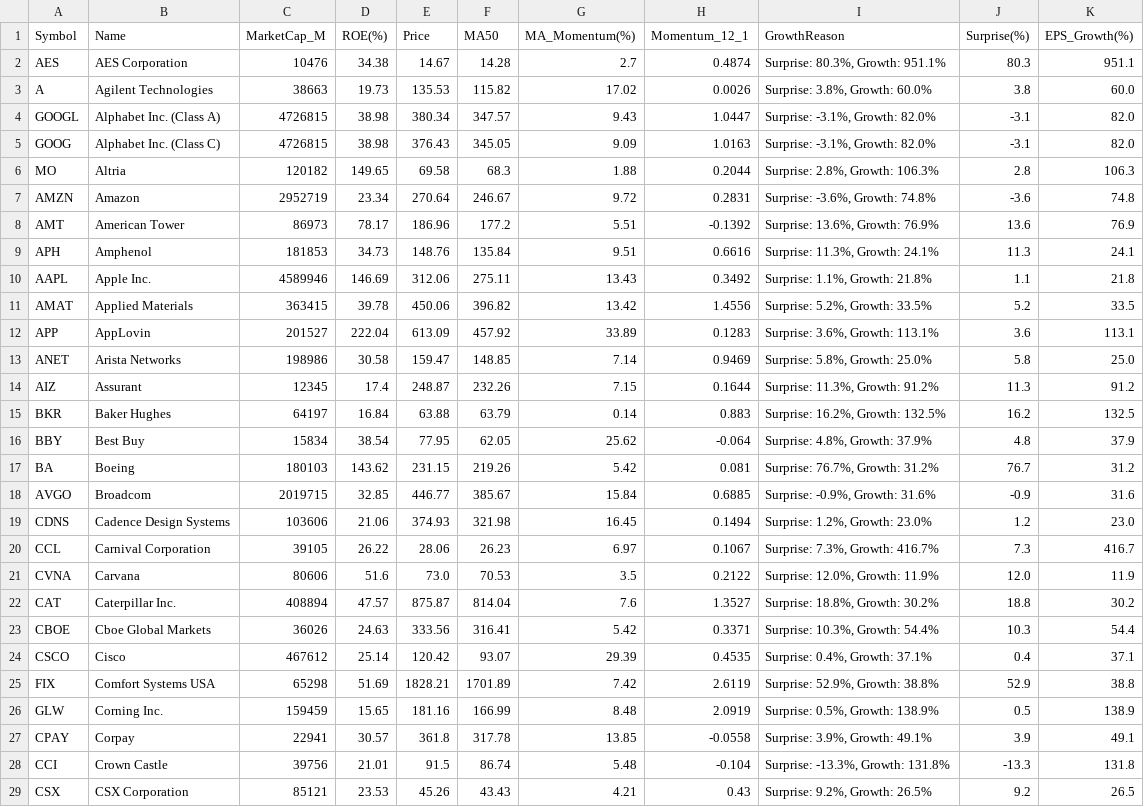
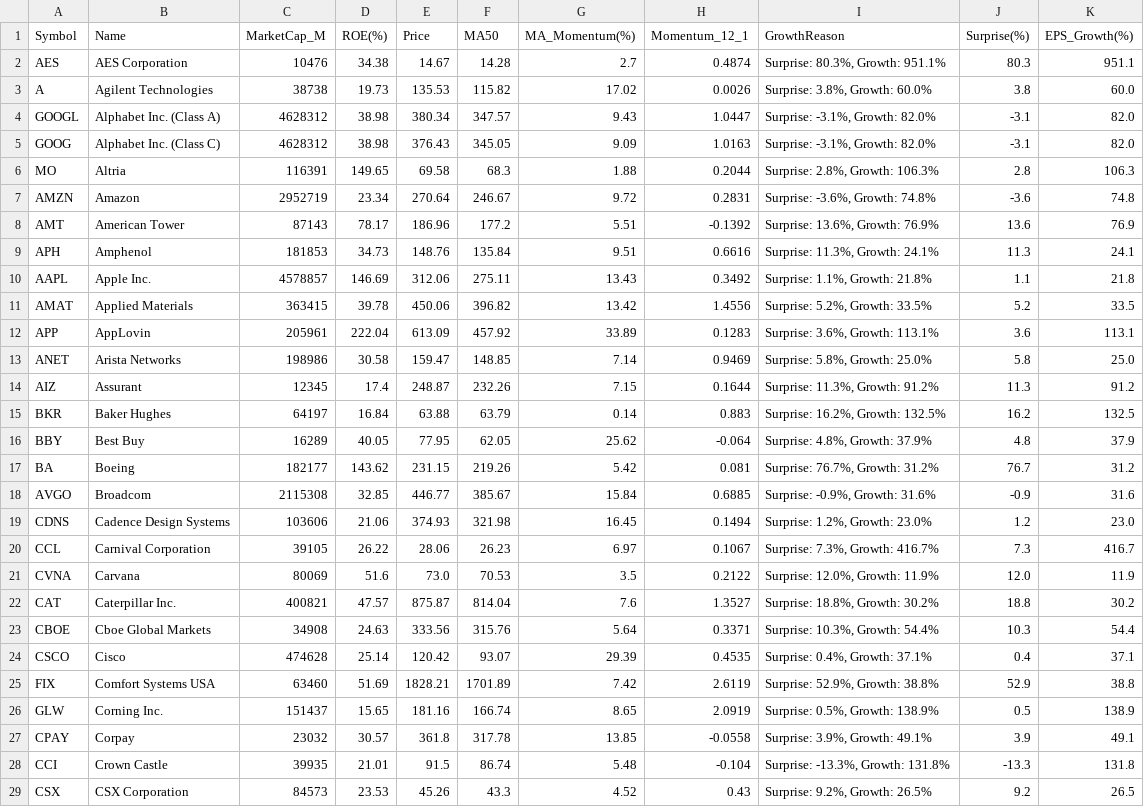
Before and after one commit to abraxass0511-lab/Alpha-Investment-Agent, a CSV file: output_reports/daily_scan_latest.csv, drawn as a sheet; only a part is shown; the diff covers the shown part only.

Commit message:
📊 scan 2026-05-30

```diff
--- a/output_reports/daily_scan_latest.csv
+++ b/output_reports/daily_scan_latest.csv
@@ -2,12 +2,12 @@ Symbol,Name,MarketCap_M,ROE(%),Price,MA50,MA_Momentum(%),Momentum_12_1,GrowthRea
 AES,AES Corporation,10476,34.38,14.67,14.28,2.7,0.4874,"Surprise: 80.3%, Growth: 951.1%",80.3,951.1
-A,Agilent Technologies,38663,19.73,135.53,115.82,17.02,0.0026,"Surprise: 3.8%, Growth: 60.0%",3.8,60.0
-GOOGL,Alphabet Inc. (Class A),4726815,38.98,380.34,347.57,9.43,1.0447,"Surprise: -3.1%, Growth: 82.0%",-3.1,82.0
-GOOG,Alphabet Inc. (Class C),4726815,38.98,376.43,345.05,9.09,1.0163,"Surprise: -3.1%, Growth: 82.0%",-3.1,82.0
-MO,Altria,120182,149.65,69.58,68.3,1.88,0.2044,"Surprise: 2.8%, Growth: 106.3%",2.8,106.3
+A,Agilent Technologies,38738,19.73,135.53,115.82,17.02,0.0026,"Surprise: 3.8%, Growth: 60.0%",3.8,60.0
+GOOGL,Alphabet Inc. (Class A),4628312,38.98,380.34,347.57,9.43,1.0447,"Surprise: -3.1%, Growth: 82.0%",-3.1,82.0
+GOOG,Alphabet Inc. (Class C),4628312,38.98,376.43,345.05,9.09,1.0163,"Surprise: -3.1%, Growth: 82.0%",-3.1,82.0
+MO,Altria,116391,149.65,69.58,68.3,1.88,0.2044,"Surprise: 2.8%, Growth: 106.3%",2.8,106.3
 AMZN,Amazon,2952719,23.34,270.64,246.67,9.72,0.2831,"Surprise: -3.6%, Growth: 74.8%",-3.6,74.8
-AMT,American Tower,86973,78.17,186.96,177.2,5.51,-0.1392,"Surprise: 13.6%, Growth: 76.9%",13.6,76.9
+AMT,American Tower,87143,78.17,186.96,177.2,5.51,-0.1392,"Surprise: 13.6%, Growth: 76.9%",13.6,76.9
 APH,Amphenol,181853,34.73,148.76,135.84,9.51,0.6616,"Surprise: 11.3%, Growth: 24.1%",11.3,24.1
-AAPL,Apple Inc.,4589946,146.69,312.06,275.11,13.43,0.3492,"Surprise: 1.1%, Growth: 21.8%",1.1,21.8
+AAPL,Apple Inc.,4578857,146.69,312.06,275.11,13.43,0.3492,"Surprise: 1.1%, Growth: 21.8%",1.1,21.8
 AMAT,Applied Materials,363415,39.78,450.06,396.82,13.42,1.4556,"Surprise: 5.2%, Growth: 33.5%",5.2,33.5
-APP,AppLovin,201527,222.04,613.09,457.92,33.89,0.1283,"Surprise: 3.6%, Growth: 113.1%",3.6,113.1
+APP,AppLovin,205961,222.04,613.09,457.92,33.89,0.1283,"Surprise: 3.6%, Growth: 113.1%",3.6,113.1
 ANET,Arista Networks,198986,30.58,159.47,148.85,7.14,0.9469,"Surprise: 5.8%, Growth: 25.0%",5.8,25.0
@@ -15,15 +15,15 @@ AIZ,Assurant,12345,17.4,248.87,232.26,7.15,0.1644,"Surprise: 11.3%, Growth: 91.2
 BKR,Baker Hughes,64197,16.84,63.88,63.79,0.14,0.883,"Surprise: 16.2%, Growth: 132.5%",16.2,132.5
-BBY,Best Buy,15834,38.54,77.95,62.05,25.62,-0.064,"Surprise: 4.8%, Growth: 37.9%",4.8,37.9
-BA,Boeing,180103,143.62,231.15,219.26,5.42,0.081,"Surprise: 76.7%, Growth: 31.2%",76.7,31.2
-AVGO,Broadcom,2019715,32.85,446.77,385.67,15.84,0.6885,"Surprise: -0.9%, Growth: 31.6%",-0.9,31.6
+BBY,Best Buy,16289,40.05,77.95,62.05,25.62,-0.064,"Surprise: 4.8%, Growth: 37.9%",4.8,37.9
+BA,Boeing,182177,143.62,231.15,219.26,5.42,0.081,"Surprise: 76.7%, Growth: 31.2%",76.7,31.2
+AVGO,Broadcom,2115308,32.85,446.77,385.67,15.84,0.6885,"Surprise: -0.9%, Growth: 31.6%",-0.9,31.6
 CDNS,Cadence Design Systems,103606,21.06,374.93,321.98,16.45,0.1494,"Surprise: 1.2%, Growth: 23.0%",1.2,23.0
 CCL,Carnival Corporation,39105,26.22,28.06,26.23,6.97,0.1067,"Surprise: 7.3%, Growth: 416.7%",7.3,416.7
-CVNA,Carvana,80606,51.6,73.0,70.53,3.5,0.2122,"Surprise: 12.0%, Growth: 11.9%",12.0,11.9
-CAT,Caterpillar Inc.,408894,47.57,875.87,814.04,7.6,1.3527,"Surprise: 18.8%, Growth: 30.2%",18.8,30.2
-CBOE,Cboe Global Markets,36026,24.63,333.56,316.41,5.42,0.3371,"Surprise: 10.3%, Growth: 54.4%",10.3,54.4
-CSCO,Cisco,467612,25.14,120.42,93.07,29.39,0.4535,"Surprise: 0.4%, Growth: 37.1%",0.4,37.1
-FIX,Comfort Systems USA,65298,51.69,1828.21,1701.89,7.42,2.6119,"Surprise: 52.9%, Growth: 38.8%",52.9,38.8
-GLW,Corning Inc.,159459,15.65,181.16,166.99,8.48,2.0919,"Surprise: 0.5%, Growth: 138.9%",0.5,138.9
-CPAY,Corpay,22941,30.57,361.8,317.78,13.85,-0.0558,"Surprise: 3.9%, Growth: 49.1%",3.9,49.1
-CCI,Crown Castle,39756,21.01,91.5,86.74,5.48,-0.104,"Surprise: -13.3%, Growth: 131.8%",-13.3,131.8
-CSX,CSX Corporation,85121,23.53,45.26,43.43,4.21,0.43,"Surprise: 9.2%, Growth: 26.5%",9.2,26.5
+CVNA,Carvana,80069,51.6,73.0,70.53,3.5,0.2122,"Surprise: 12.0%, Growth: 11.9%",12.0,11.9
+CAT,Caterpillar Inc.,400821,47.57,875.87,814.04,7.6,1.3527,"Surprise: 18.8%, Growth: 30.2%",18.8,30.2
+CBOE,Cboe Global Markets,34908,24.63,333.56,315.76,5.64,0.3371,"Surprise: 10.3%, Growth: 54.4%",10.3,54.4
+CSCO,Cisco,474628,25.14,120.42,93.07,29.39,0.4535,"Surprise: 0.4%, Growth: 37.1%",0.4,37.1
+FIX,Comfort Systems USA,63460,51.69,1828.21,1701.89,7.42,2.6119,"Surprise: 52.9%, Growth: 38.8%",52.9,38.8
+GLW,Corning Inc.,151437,15.65,181.16,166.74,8.65,2.0919,"Surprise: 0.5%, Growth: 138.9%",0.5,138.9
+CPAY,Corpay,23032,30.57,361.8,317.78,13.85,-0.0558,"Surprise: 3.9%, Growth: 49.1%",3.9,49.1
+CCI,Crown Castle,39935,21.01,91.5,86.74,5.48,-0.104,"Surprise: -13.3%, Growth: 131.8%",-13.3,131.8
+CSX,CSX Corporation,84573,23.53,45.26,43.3,4.52,0.43,"Surprise: 9.2%, Growth: 26.5%",9.2,26.5
```
Also changed, not shown: 34 edited cells elsewhere in this file, output_reports/final_picks_latest.csv, output_reports/sentiment_all_latest.csv, 5 other files.
